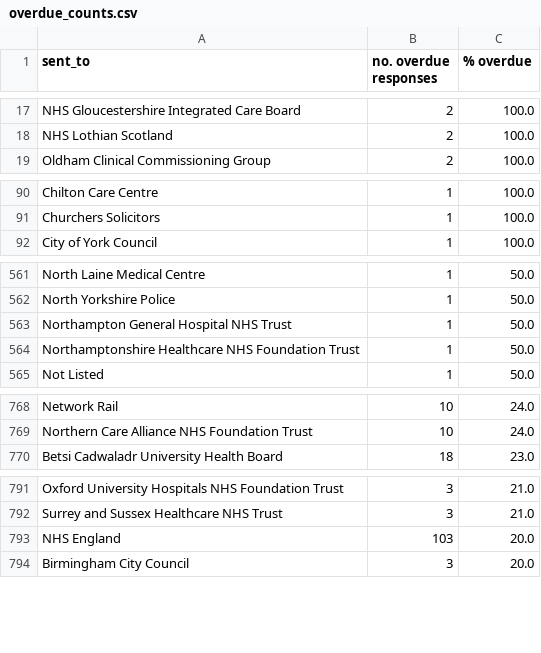
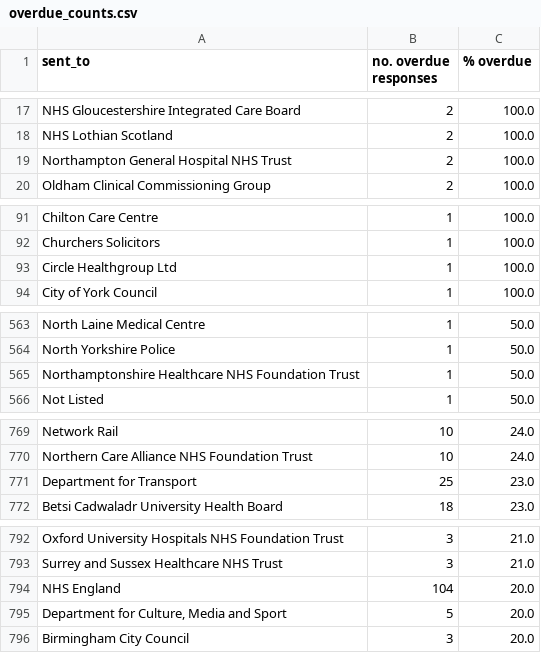
Before and after one commit to georgiarichards/preventabledeathstracker, a CSV file: src/analyse/counts/data/sent/reg28_by_status/counts/overdue_counts.csv, drawn as a sheet; only a part is shown, gaps mark what is left out; the diff covers the shown part only.

```diff
--- a/src/analyse/counts/data/sent/reg28_by_status/counts/overdue_counts.csv
+++ b/src/analyse/counts/data/sent/reg28_by_status/counts/overdue_counts.csv
@@ -18,2 +18,3 @@ NHS Gloucestershire Integrated Care Board,2,100.0
 NHS Lothian Scotland,2,100.0
+Northampton General Hospital NHS Trust,2,100.0
 Oldham Clinical Commissioning Group,2,100.0
@@ -91,2 +92,3 @@ Chilton Care Centre,1,100.0
 Churchers Solicitors,1,100.0
+Circle Healthgroup Ltd,1,100.0
 City of York Council,1,100.0
@@ -562,3 +564,2 @@ North Laine Medical Centre,1,50.0
 North Yorkshire Police,1,50.0
-Northampton General Hospital NHS Trust,1,50.0
 Northamptonshire Healthcare NHS Foundation Trust,1,50.0
@@ -769,2 +770,3 @@ Network Rail,10,24.0
 Northern Care Alliance NHS Foundation Trust,10,24.0
+Department for Transport,25,23.0
 Betsi Cadwaladr University Health Board,18,23.0
@@ -792,3 +793,4 @@ Oxford University Hospitals NHS Foundation Trust,3,21.0
 Surrey and Sussex Healthcare NHS Trust,3,21.0
-NHS England,103,20.0
+NHS England,104,20.0
+"Department for Culture, Media and Sport",5,20.0
 Birmingham City Council,3,20.0
```
Also changed, not shown: 1 added row and 3 removed rows elsewhere in this file, src/analyse/counts/data/sent/reg28_by_status/counts/pending_counts.csv, src/analyse/counts/data/sent/reg28_by_status/counts/top30/top_30_pending_counts.csv, 25 other files.
